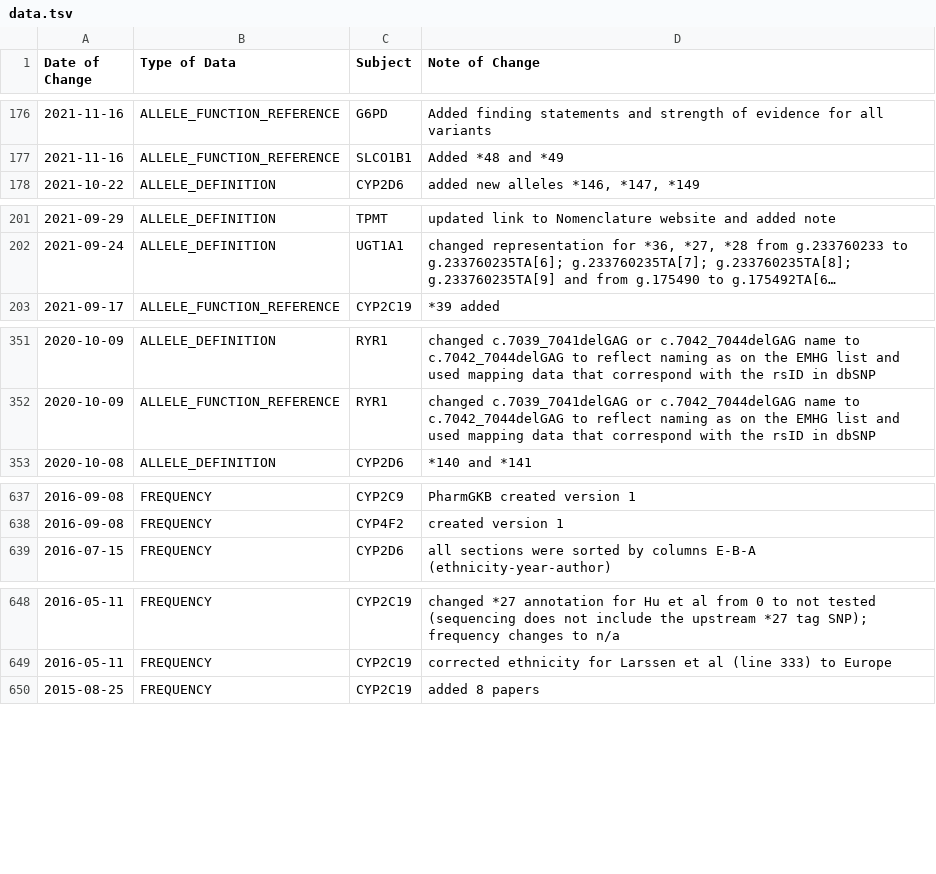
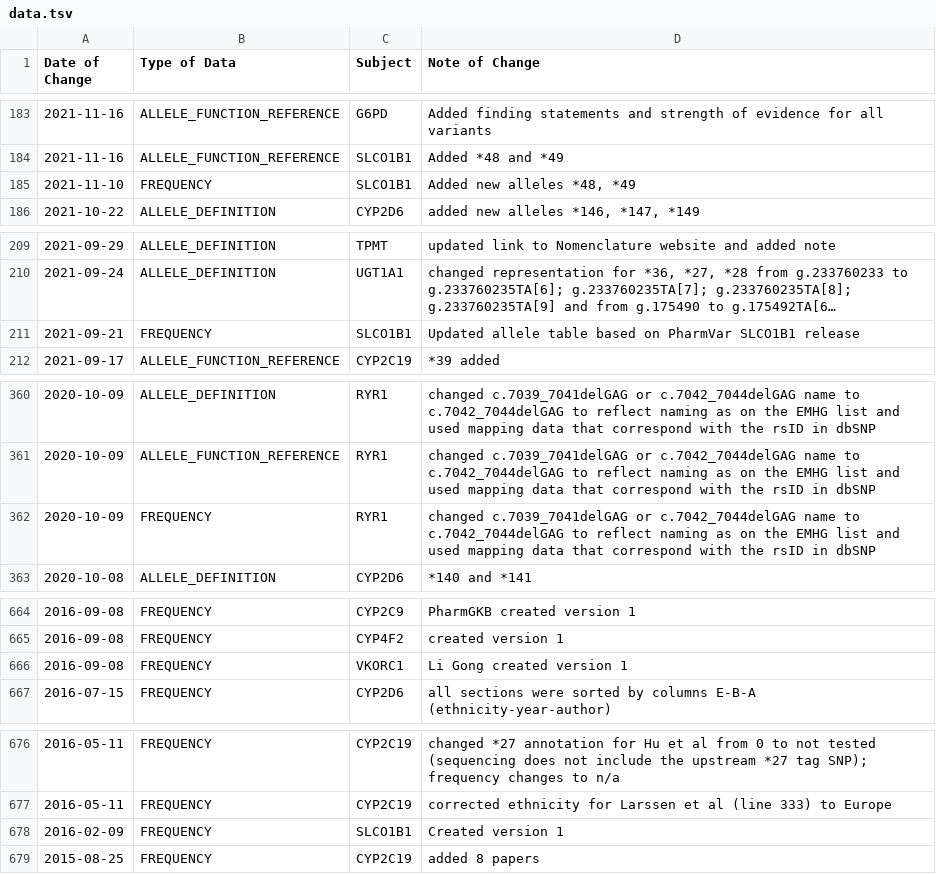
Before and after one commit to cpicpgx/cpic-data, a TSV file: data.tsv, drawn as a sheet; only a part is shown, gaps mark what is left out; long unchanged cells end in …; the diff covers the shown part only; the diff names each change by its address in the sheet, - before the commit and + after, or states it on an @@ line.

```diff
--- a/data.tsv
+++ b/data.tsv
+row 185: 2021-11-10 | FREQUENCY | SLCO1B1 | Added new alleles *48, *49
+row 211: 2021-09-21 | FREQUENCY | SLCO1B1 | Updated allele table based on PharmVar SLCO1B1 release
+row 362: 2020-10-09 | FREQUENCY | RYR1 | changed c.7039_7041delGAG or c.7042_7044delGAG name to c.7042_7044delGAG to reflect naming as on the EMHG list and used mapping data that correspond with the rsID in dbSNP
+row 666: 2016-09-08 | FREQUENCY | VKORC1 | Li Gong created version 1
+row 678: 2016-02-09 | FREQUENCY | SLCO1B1 | Created version 1
```
Also changed, not shown: 24 added rows elsewhere in this file.
